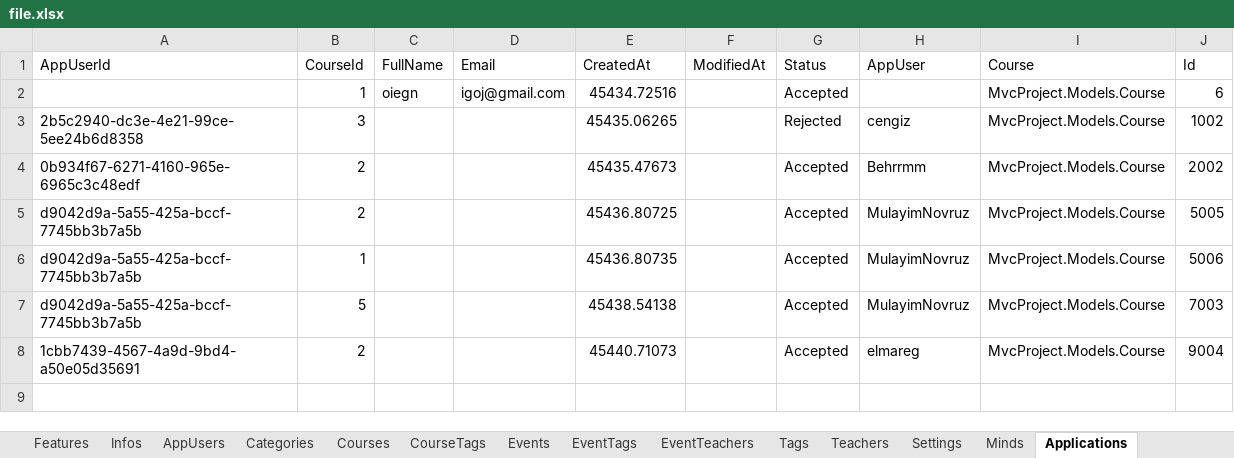
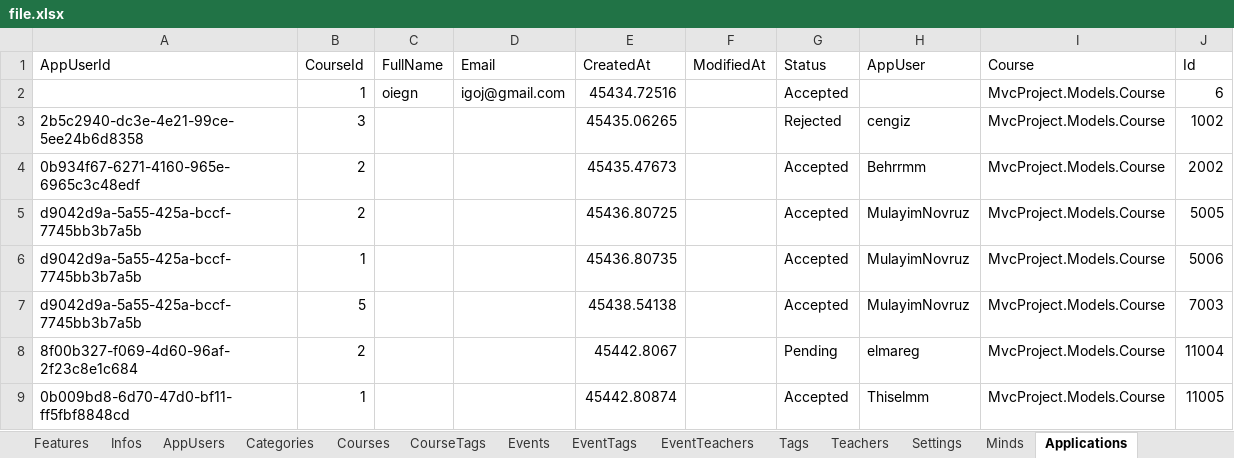
Before and after one commit to ElmarQarayev1/MvcProject, an Excel workbook: MvcProject/MvcProject/Excel/file.xlsx, sheet Applications, drawn as a sheet; values as stored, in another font and other column widths than the file's, no borders; removed rows and columns are numbered as before the commit, all else as after; the diff names each change by its address in the sheet, - before the commit and + after, or states it on an @@ line.

```diff
--- a/MvcProject/MvcProject/Excel/file.xlsx (sheet Applications)
+++ b/MvcProject/MvcProject/Excel/file.xlsx (sheet Applications)
-row 8: 1cbb7439-4567-4a9d-9bd4-a50e05d35691 | 2 |  |  | 45440.71073 |  | Accepted | elmareg | MvcProject.Models.Course | 9004
+row 8: 8f00b327-f069-4d60-96af-2f23c8e1c684 | 2 |  |  | 45442.8067 |  | Pending | elmareg | MvcProject.Models.Course | 11004
+row 9: 0b009bd8-6d70-47d0-bf11-ff5fbf8848cd | 1 |  |  | 45442.80874 |  | Accepted | Thiselmm | MvcProject.Models.Course | 11005
```
Also changed, not shown: sheet AppUsers, sheet Tags, sheet Minds, 2 other files.
